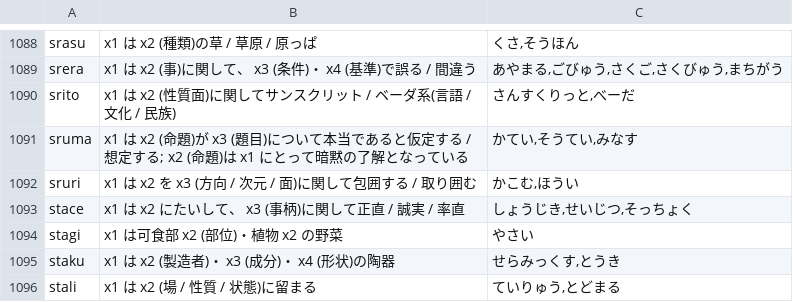
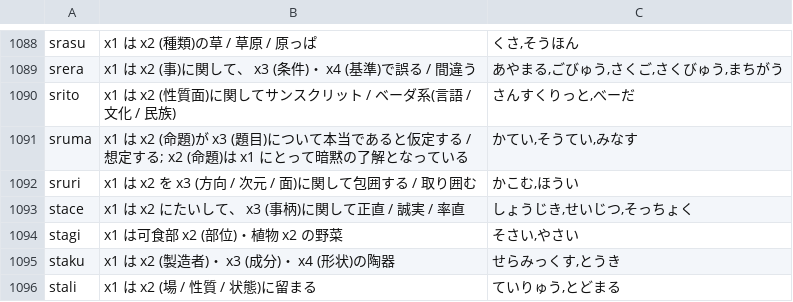
Before and after one commit to qq542vev/kanajbo, a TSV file: gismu.tsv, drawn as a sheet; only a part is shown, gaps mark what is left out.

Commit message:
fix: stagiを更新。

```diff
--- a/gismu.tsv
+++ b/gismu.tsv
@@ -1093,3 +1093,3 @@ sruri	x1 は x2 を x3 (方向 / 次元 / 面)に関して包囲する / 取り
 stace	x1 は x2 にたいして、 x3 (事柄)に関して正直 / 誠実 / 率直	しょうじき,せいじつ,そっちょく
-stagi	x1 は可食部 x2 (部位)・植物 x2 の野菜	やさい
+stagi	x1 は可食部 x2 (部位)・植物 x2 の野菜	そさい,やさい
 staku	x1 は x2 (製造者)・ x3 (成分)・ x4 (形状)の陶器	せらみっくす,とうき
```
